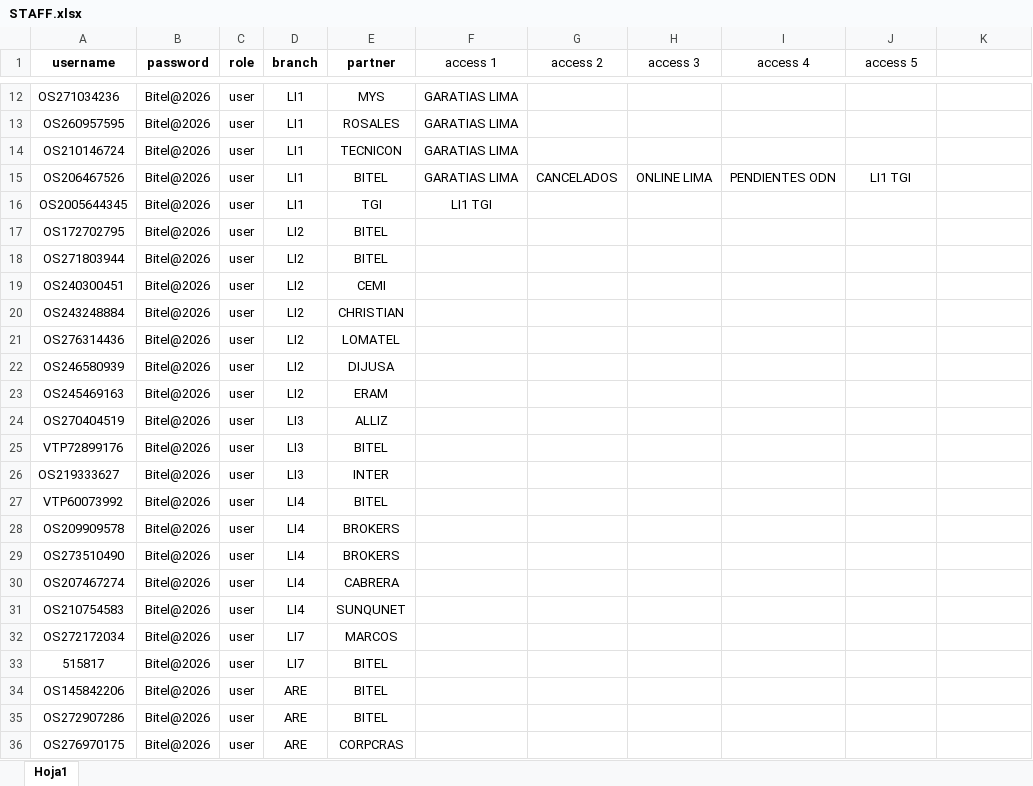
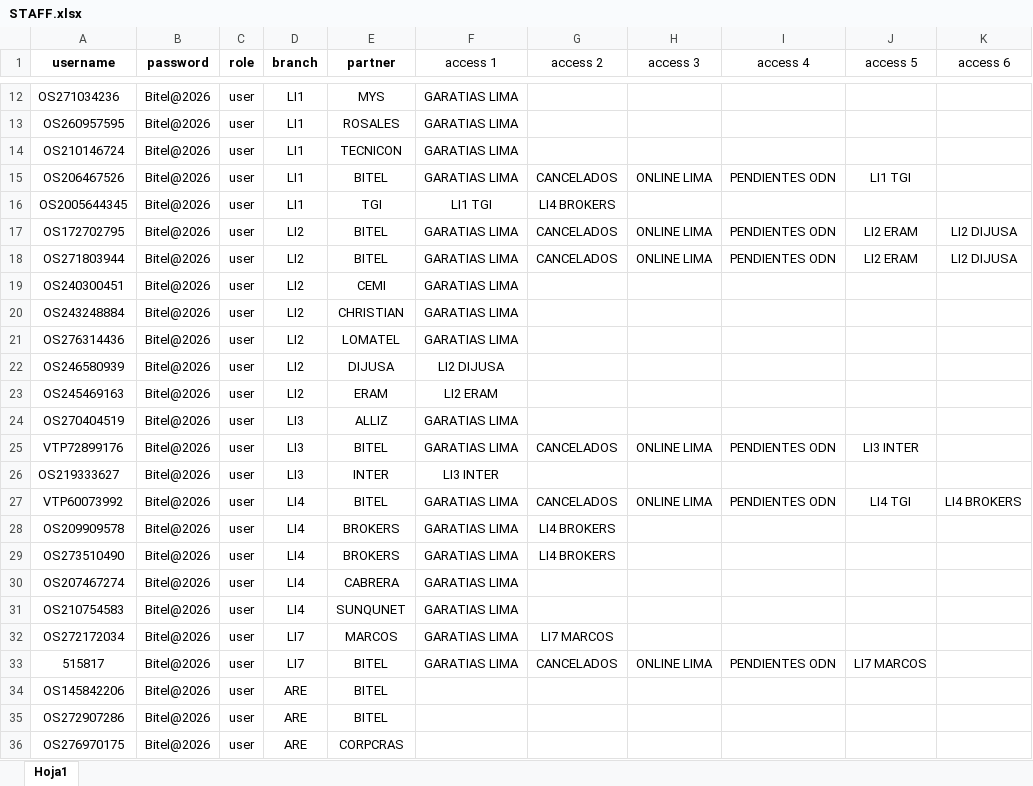
Before and after one commit to jjvargas20022002-beep/Projects, an Excel workbook: STAFF.xlsx, sheet Hoja1, drawn as a sheet; only a part is shown, gaps mark what is left out; values as stored, in another font and other column widths than the file's, no borders; the diff names each change by its address in the sheet, - before the commit and + after, or states it on an @@ line.

```diff
--- a/STAFF.xlsx (sheet Hoja1)
+++ b/STAFF.xlsx (sheet Hoja1)
-K1: (empty)
+K1: access 6
-G16 (access 2): (empty)
+G16 (access 2): LI4 BROKERS
-F17:F21 (access 1): (empty)
+F17:F21 (access 1): GARATIAS LIMA
-G17:G18 (access 2): (empty)
+G17:G18 (access 2): CANCELADOS
-H17:H18 (access 3): (empty)
+H17:H18 (access 3): ONLINE LIMA
-I17:I18 (access 4): (empty)
+I17:I18 (access 4): PENDIENTES ODN
-J17:J18 (access 5): (empty)
+J17:J18 (access 5): LI2 ERAM
-K17:K18 (access 6): (empty)
+K17:K18 (access 6): LI2 DIJUSA
-F22 (access 1): (empty)
+F22 (access 1): LI2 DIJUSA
-F23 (access 1): (empty)
+F23 (access 1): LI2 ERAM
-F24:F25 (access 1): (empty)
+F24:F25 (access 1): GARATIAS LIMA
-G25 (access 2): (empty)
+G25 (access 2): CANCELADOS
-H25 (access 3): (empty)
+H25 (access 3): ONLINE LIMA
-I25 (access 4): (empty)
+I25 (access 4): PENDIENTES ODN
-J25 (access 5): (empty)
+J25 (access 5): LI3 INTER
-F26 (access 1): (empty)
+F26 (access 1): LI3 INTER
-F27:F33 (access 1): (empty)
+F27:F33 (access 1): GARATIAS LIMA
-G27 (access 2): (empty)
+G27 (access 2): CANCELADOS
-H27 (access 3): (empty)
+H27 (access 3): ONLINE LIMA
-I27 (access 4): (empty)
+I27 (access 4): PENDIENTES ODN
-J27 (access 5): (empty)
+J27 (access 5): LI4 TGI
-K27 (access 6): (empty)
+K27 (access 6): LI4 BROKERS
-G28:G29 (access 2): (empty)
+G28:G29 (access 2): LI4 BROKERS
-G32 (access 2): (empty)
+G32 (access 2): LI7 MARCOS
-G33 (access 2): (empty)
+G33 (access 2): CANCELADOS
-H33 (access 3): (empty)
+H33 (access 3): ONLINE LIMA
-I33 (access 4): (empty)
+I33 (access 4): PENDIENTES ODN
-J33 (access 5): (empty)
+J33 (access 5): LI7 MARCOS
```
Also changed, not shown: 1 other file.
